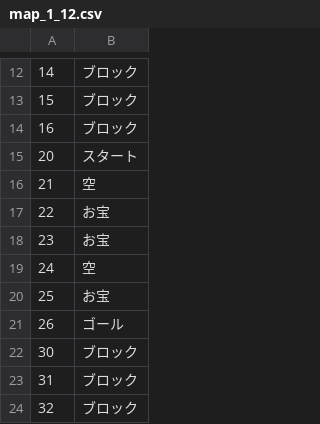
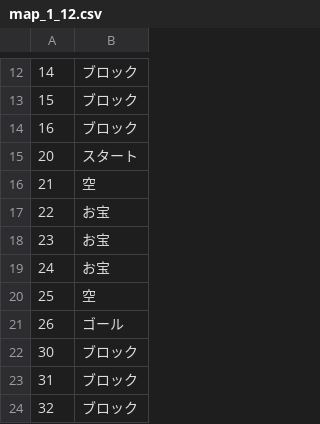
Before and after one commit to oomori-kun/toiodo_maz, a CSV file: tutorial_algo/map/map_1_12.csv, drawn as a sheet; only a part is shown, gaps mark what is left out.

```diff
--- a/tutorial_algo/map/map_1_12.csv
+++ b/tutorial_algo/map/map_1_12.csv
@@ -18,4 +18,4 @@
 23,お宝
-24,空
-25,お宝
+24,お宝
+25,空
 26,ゴール
```
Also changed, not shown: tutorial_algo/map/map_1_13.csv, tutorial_algo/map/map_1_14.csv, 5 other files.
